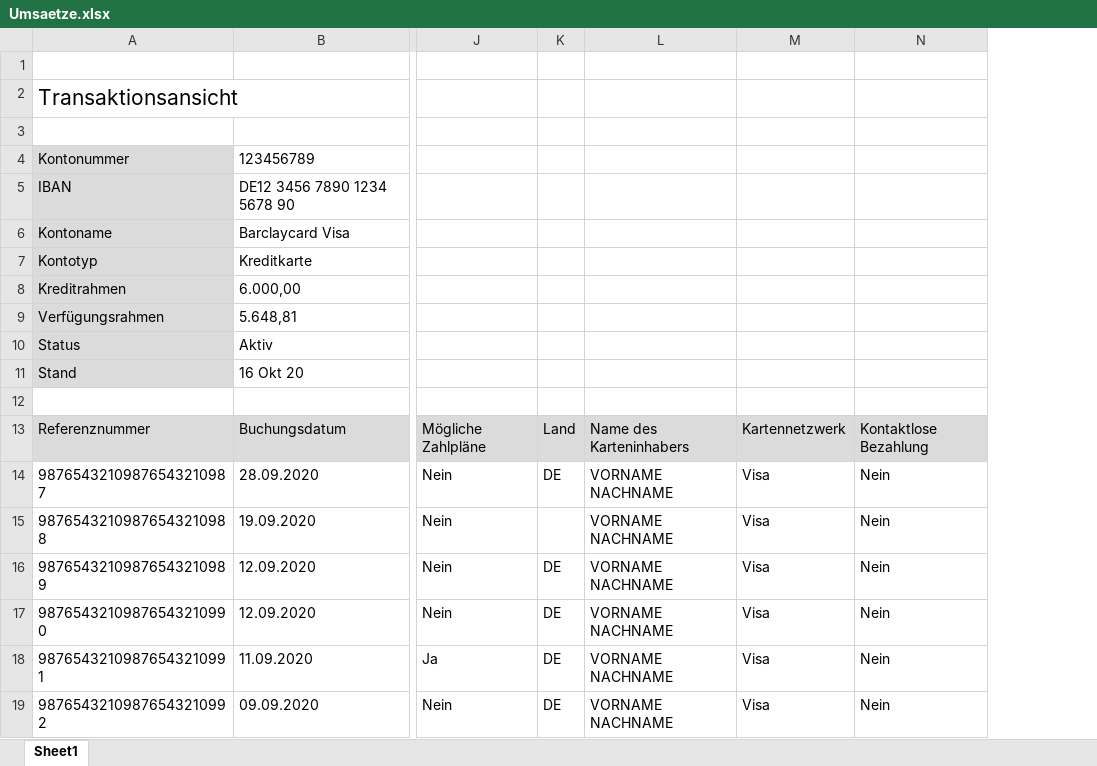
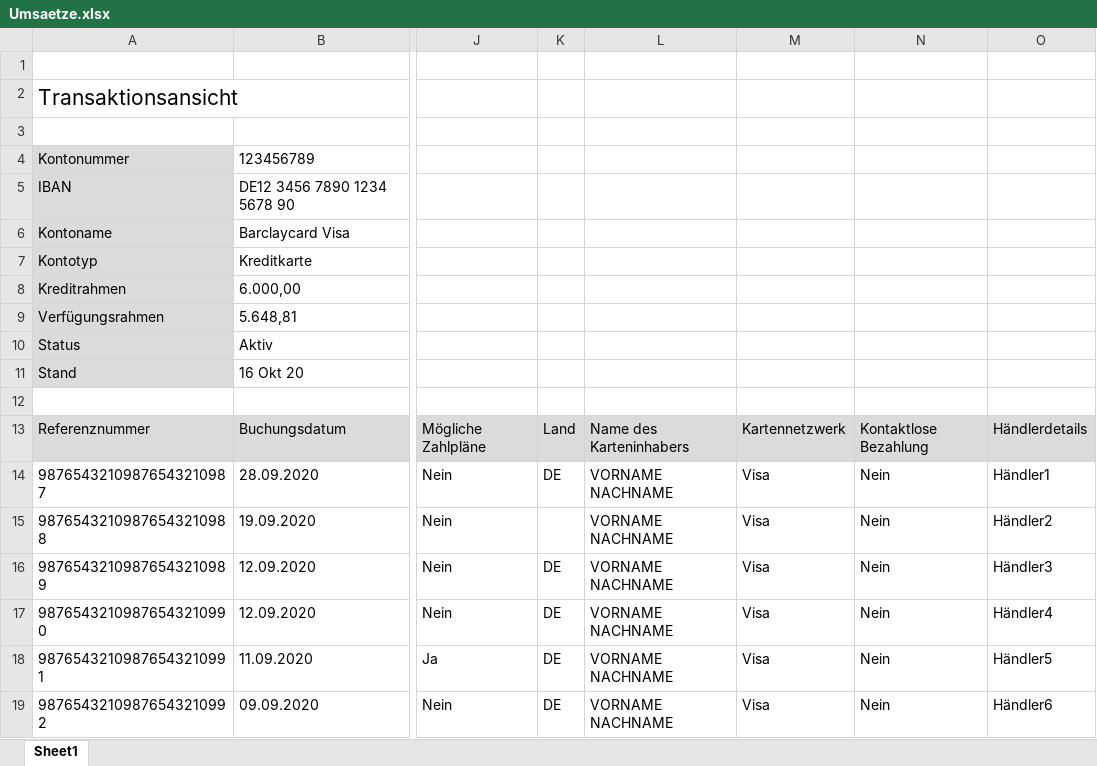
Before and after one commit to sercxanto/go-homebank-csv, an Excel workbook: internal/pkg/batchconvert/testfiles/input/mixed/Umsaetze.xlsx, sheet Sheet1, drawn as a sheet; only a part is shown, gaps mark what is left out; values as stored, in another font and other column widths than the file's, no borders; the diff names each change by its address in the sheet, - before the commit and + after, or states it on an @@ line.

```diff
--- a/internal/pkg/batchconvert/testfiles/input/mixed/Umsaetze.xlsx (sheet Sheet1)
+++ b/internal/pkg/batchconvert/testfiles/input/mixed/Umsaetze.xlsx (sheet Sheet1)
+column O, rows 13-19: Händlerdetails | Händler1 | Händler2 | Händler3 | Händler4 | Händler5 | Händler6
```
Also changed, not shown: pkg/parser/testfiles/barclaycard/Umsaetze.xlsx, pkg/parser/testfiles/barclaycard/Umsaetze_nok_wrongamount.xlsx, 8 other files.
